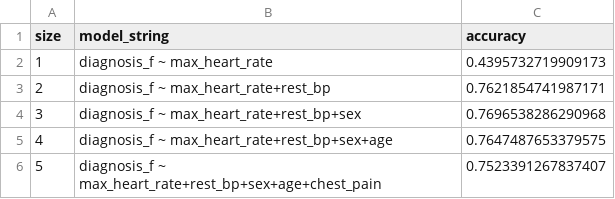
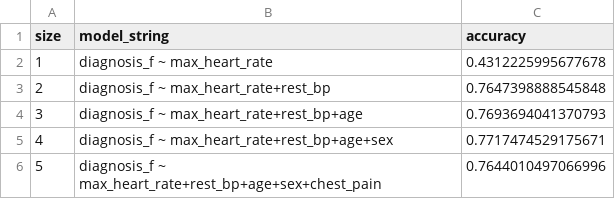
Before and after one commit to DSCI-310-2023/Predicting-Heart-Disease-Severity, a CSV file: data/modelling/forward_selection_data.csv, drawn as a sheet.

```diff
--- a/data/modelling/forward_selection_data.csv
+++ b/data/modelling/forward_selection_data.csv
@@ -1,6 +1,6 @@
 size,model_string,accuracy
-1,diagnosis_f ~ max_heart_rate,0.4395732719909173
-2,diagnosis_f ~ max_heart_rate+rest_bp,0.7621854741987171
-3,diagnosis_f ~ max_heart_rate+rest_bp+sex,0.7696538286290968
-4,diagnosis_f ~ max_heart_rate+rest_bp+sex+age,0.7647487653379575
-5,diagnosis_f ~ max_heart_rate+rest_bp+sex+age+chest_pain,0.7523391267837407
+1,diagnosis_f ~ max_heart_rate,0.4312225995677678
+2,diagnosis_f ~ max_heart_rate+rest_bp,0.7647398888545848
+3,diagnosis_f ~ max_heart_rate+rest_bp+age,0.7693694041370793
+4,diagnosis_f ~ max_heart_rate+rest_bp+age+sex,0.7717474529175671
+5,diagnosis_f ~ max_heart_rate+rest_bp+age+sex+chest_pain,0.7644010497066996
```
Also changed, not shown: 27 other files.
